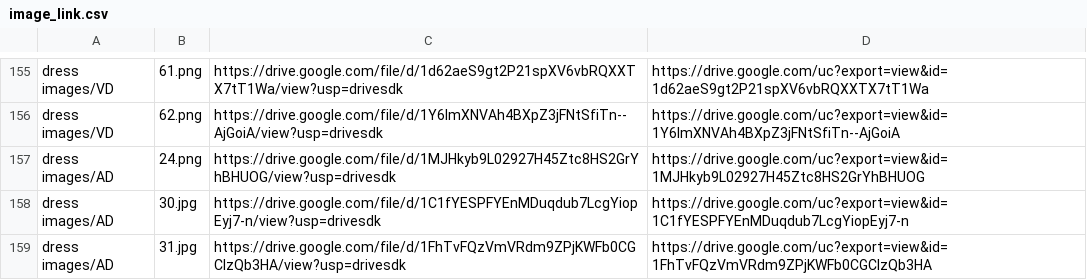
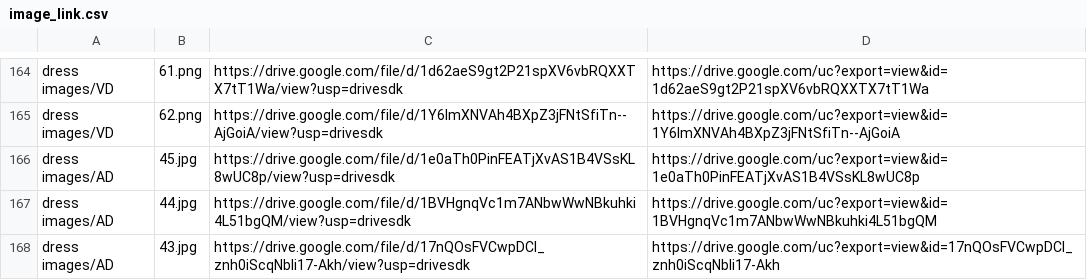
Before and after one commit to huydinh210299/Morina, a CSV file: data/image_link.csv, drawn as a sheet; only a part is shown, gaps mark what is left out; the shorter side is filled out with more unchanged rows; the diff covers the shown part only.

```diff
--- a/data/image_link.csv
+++ b/data/image_link.csv
@@ -156 +165,4 @@ dress images/VD,61.png,https://drive.google.com/file/d/1d62aeS9gt2P21spXV6vbRQXX
 dress images/VD,62.png,https://drive.google.com/file/d/1Y6lmXNVAh4BXpZ3jFNtSfiTn--AjGoiA/view?usp=drivesdk,https://drive.google.com/uc?export=view&id=1Y6lmXNVAh4BXpZ3jFNtSfiTn--AjGoiA
+dress images/AD,45.jpg,https://drive.google.com/file/d/1e0aTh0PinFEATjXvAS1B4VSsKL8wUC8p/view?usp=drivesdk,https://drive.google.com/uc?export=view&id=1e0aTh0PinFEATjXvAS1B4VSsKL8wUC8p
+dress images/AD,44.jpg,https://drive.google.com/file/d/1BVHgnqVc1m7ANbwWwNBkuhki4L51bgQM/view?usp=drivesdk,https://drive.google.com/uc?export=view&id=1BVHgnqVc1m7ANbwWwNBkuhki4L51bgQM
+dress images/AD,43.jpg,https://drive.google.com/file/d/17nQOsFVCwpDCI_znh0iScqNbIi17-Akh/view?usp=drivesdk,https://drive.google.com/uc?export=view&id=17nQOsFVCwpDCI_znh0iScqNbIi17-Akh
```
Also changed, not shown: 14 added rows elsewhere in this file, 3 other files.
